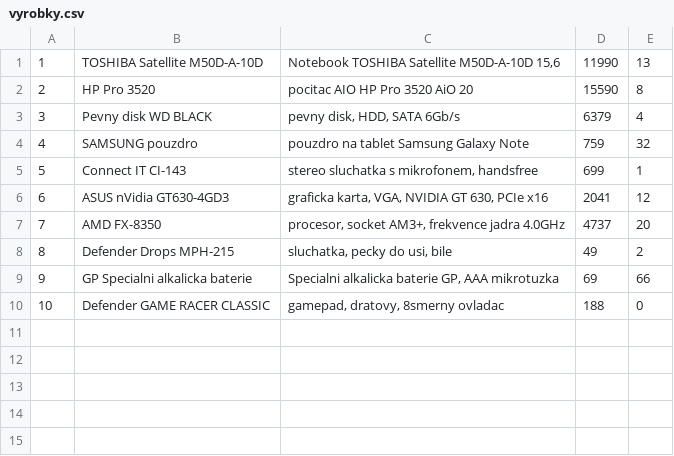
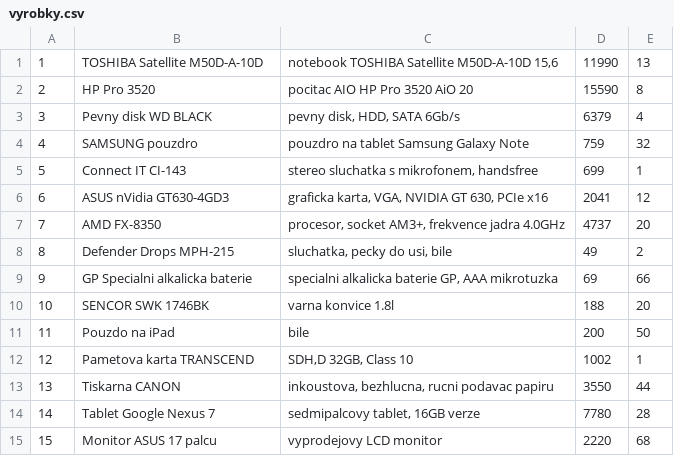
Before and after one commit to IniTW8X/eShop_project, a CSV file: eShop/vstupnidata/vyrobky.csv, drawn as a sheet.

Commit message:
expanded input csv

```diff
--- a/eShop/vstupnidata/vyrobky.csv
+++ b/eShop/vstupnidata/vyrobky.csv
@@ -1,2 +1,2 @@
-1;TOSHIBA Satellite M50D-A-10D;Notebook TOSHIBA Satellite M50D-A-10D 15,6;11990;13
+1;TOSHIBA Satellite M50D-A-10D;notebook TOSHIBA Satellite M50D-A-10D 15,6;11990;13
 2;HP Pro 3520;pocitac AIO HP Pro 3520 AiO 20;15590;8
@@ -8,3 +8,8 @@
 8;Defender Drops MPH-215;sluchatka, pecky do usi, bile;49;2
-9;GP Specialni alkalicka baterie;Specialni alkalicka baterie GP, AAA mikrotuzka;69;66
-10;Defender GAME RACER CLASSIC;gamepad, dratovy, 8smerny ovladac;188;0
+9;GP Specialni alkalicka baterie;specialni alkalicka baterie GP, AAA mikrotuzka;69;66
+10;SENCOR SWK 1746BK;varna konvice 1.8l;188;20
+11;Pouzdo na iPad;bile;200;50
+12;Pametova karta TRANSCEND;SDH,D 32GB, Class 10;1002;1
+13;Tiskarna CANON;inkoustova, bezhlucna, rucni podavac papiru;3550;44
+14;Tablet Google Nexus 7;sedmipalcovy tablet, 16GB verze;7780;28
+15;Monitor ASUS 17 palcu;vyprodejovy LCD monitor;2220;68
```
